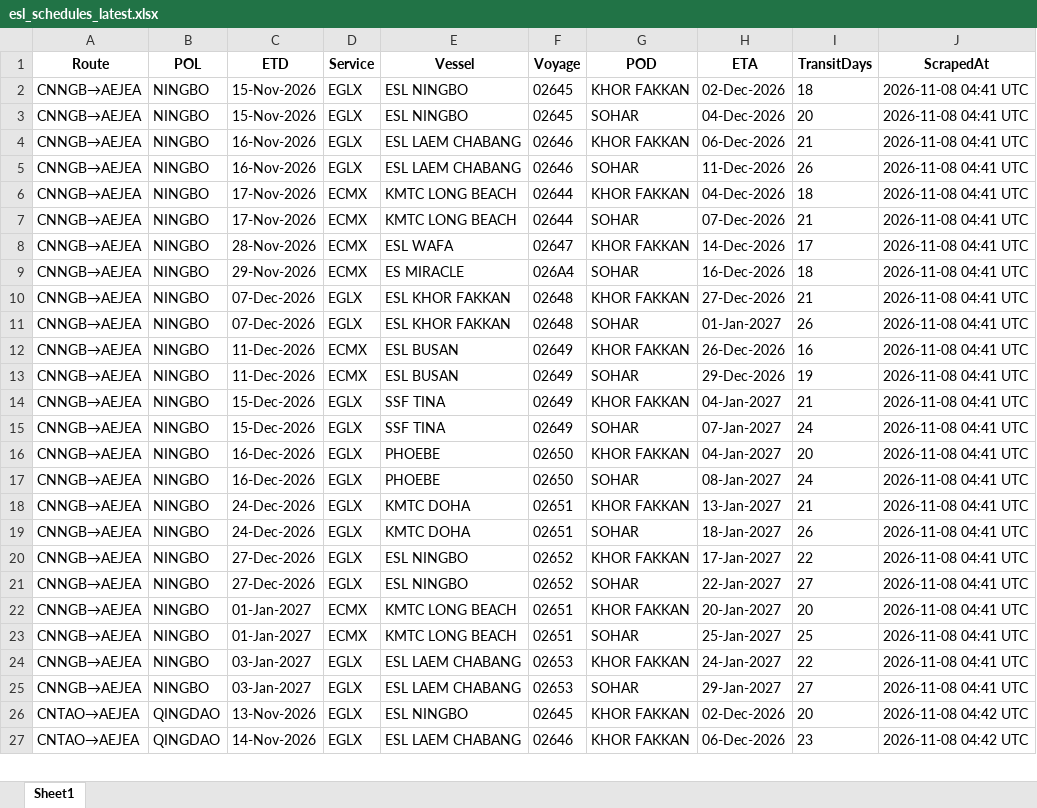
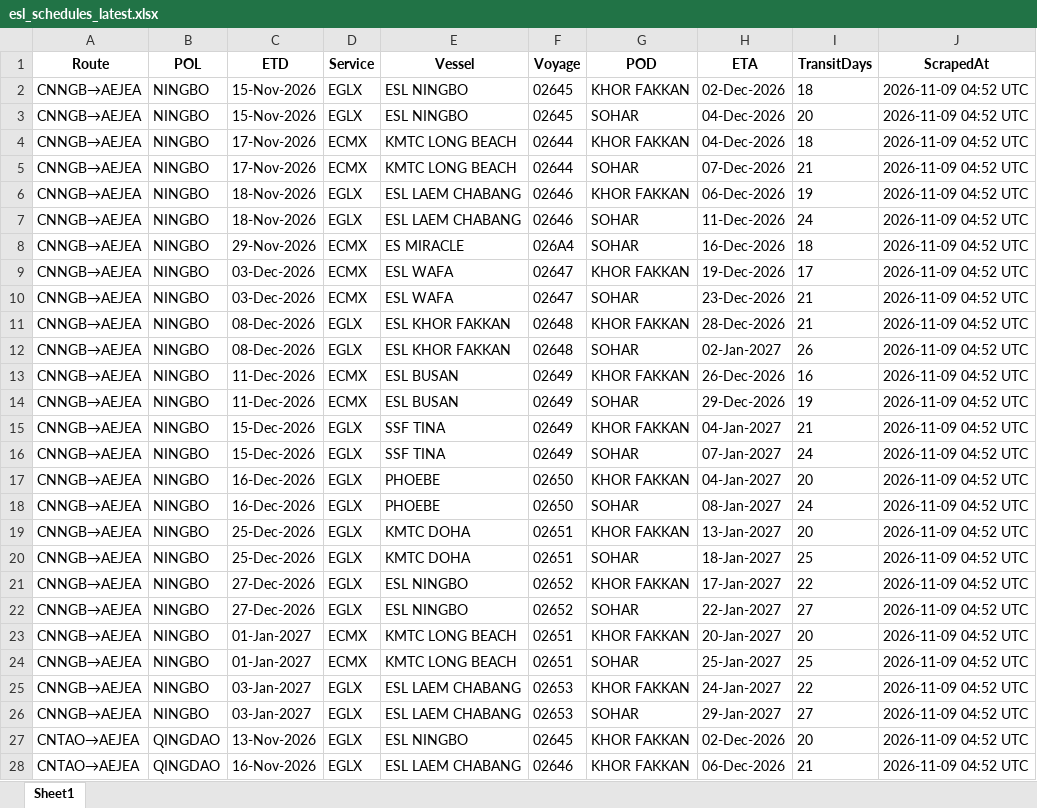
Before and after one commit to ply93/esl-schedule-fetcher, an Excel workbook: output/esl_schedules_latest.xlsx, sheet Sheet1, drawn as a sheet; only a part is shown; values as stored, in another font and other column widths than the file's, no borders; removed rows and columns are numbered as before the commit, all else as after; the diff covers the shown part only; the diff names each change by its address in the sheet, - before the commit and + after, or states it on an @@ line.

```diff
--- a/output/esl_schedules_latest.xlsx (sheet Sheet1)
+++ b/output/esl_schedules_latest.xlsx (sheet Sheet1)
-J2:J3 (ScrapedAt): 2026-11-08 04:41 UTC
+J2:J3 (ScrapedAt): 2026-11-09 04:52 UTC
+row 4: CNNGB→AEJEA | NINGBO | 17-Nov-2026 | ECMX | KMTC LONG BEACH | 02644 | KHOR FAKKAN | 04-Dec-2026 | 18 | 2026-11-09 04:52 UTC
+row 5: CNNGB→AEJEA | NINGBO | 17-Nov-2026 | ECMX | KMTC LONG BEACH | 02644 | SOHAR | 07-Dec-2026 | 21 | 2026-11-09 04:52 UTC
-C6:C7 (ETD): 16-Nov-2026
+C6:C7 (ETD): 18-Nov-2026
-I6 (TransitDays): 21
+I6 (TransitDays): 19
-J6:J8 (ScrapedAt): 2026-11-08 04:41 UTC
+J6:J8 (ScrapedAt): 2026-11-09 04:52 UTC
-I7 (TransitDays): 26
+I7 (TransitDays): 24
-C8 (ETD): 17-Nov-2026
+C8 (ETD): 29-Nov-2026
-E8 (Vessel): KMTC LONG BEACH
+E8 (Vessel): ES MIRACLE
-F8 (Voyage): 02644
+F8 (Voyage): 026A4
-G8 (POD): KHOR FAKKAN
+G8 (POD): SOHAR
-H8 (ETA): 04-Dec-2026
+H8 (ETA): 16-Dec-2026
-row 7: CNNGB→AEJEA | NINGBO | 17-Nov-2026 | ECMX | KMTC LONG BEACH | 02644 | SOHAR | 07-Dec-2026 | 21 | 2026-11-08 04:41 UTC
-C9 (ETD): 28-Nov-2026
+C9 (ETD): 03-Dec-2026
-H9 (ETA): 14-Dec-2026
+H9 (ETA): 19-Dec-2026
-J9:J26 (ScrapedAt): 2026-11-08 04:41 UTC
+J9:J26 (ScrapedAt): 2026-11-09 04:52 UTC
-C10 (ETD): 29-Nov-2026
+C10 (ETD): 03-Dec-2026
-E10 (Vessel): ES MIRACLE
+E10 (Vessel): ESL WAFA
-F10 (Voyage): 026A4
+F10 (Voyage): 02647
-H10 (ETA): 16-Dec-2026
+H10 (ETA): 23-Dec-2026
-I10 (TransitDays): 18
+I10 (TransitDays): 21
-C11:C12 (ETD): 07-Dec-2026
+C11:C12 (ETD): 08-Dec-2026
-H11 (ETA): 27-Dec-2026
+H11 (ETA): 28-Dec-2026
-H12 (ETA): 01-Jan-2027
+H12 (ETA): 02-Jan-2027
-C19:C20 (ETD): 24-Dec-2026
+C19:C20 (ETD): 25-Dec-2026
-I19 (TransitDays): 21
+I19 (TransitDays): 20
-I20 (TransitDays): 26
+I20 (TransitDays): 25
-J27:J28 (ScrapedAt): 2026-11-08 04:42 UTC
+J27:J28 (ScrapedAt): 2026-11-09 04:52 UTC
-C28 (ETD): 14-Nov-2026
+C28 (ETD): 16-Nov-2026
-I28 (TransitDays): 23
+I28 (TransitDays): 21
```
Also changed, not shown: 3 added rows, 4 removed rows and 58 edited cells elsewhere in this sheet, output/one_schedules_latest.xlsx, 2 other files.
